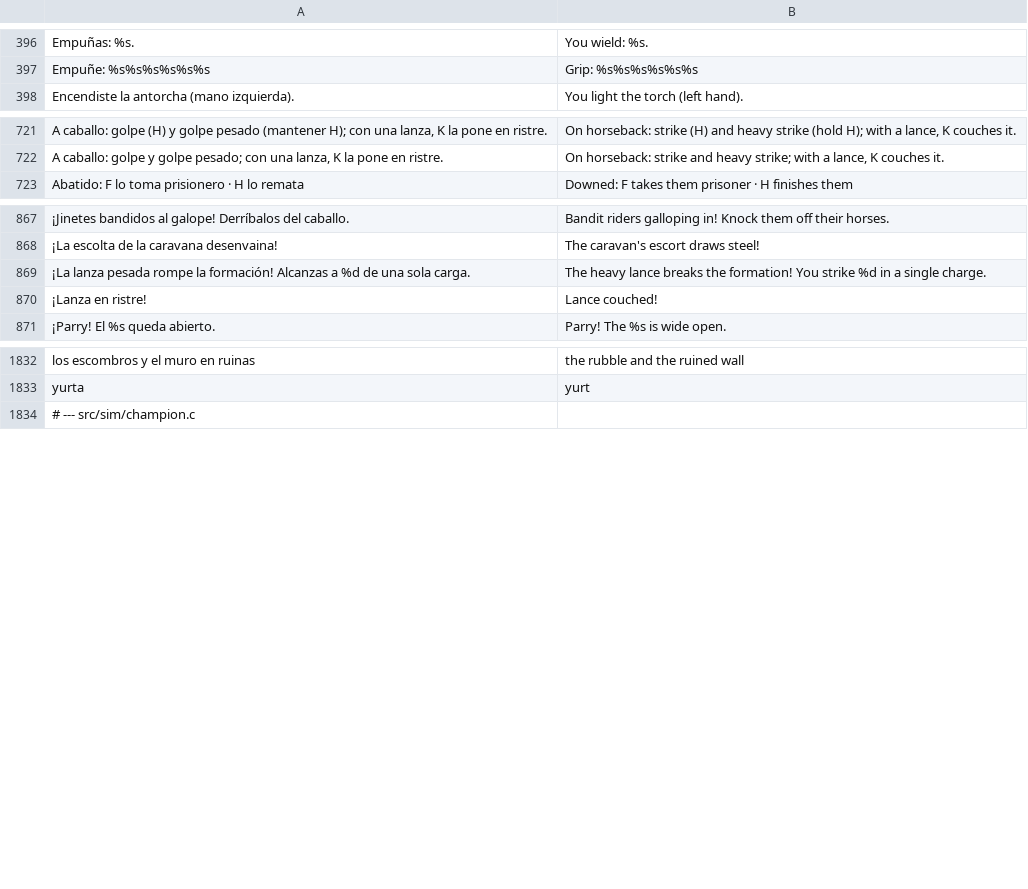
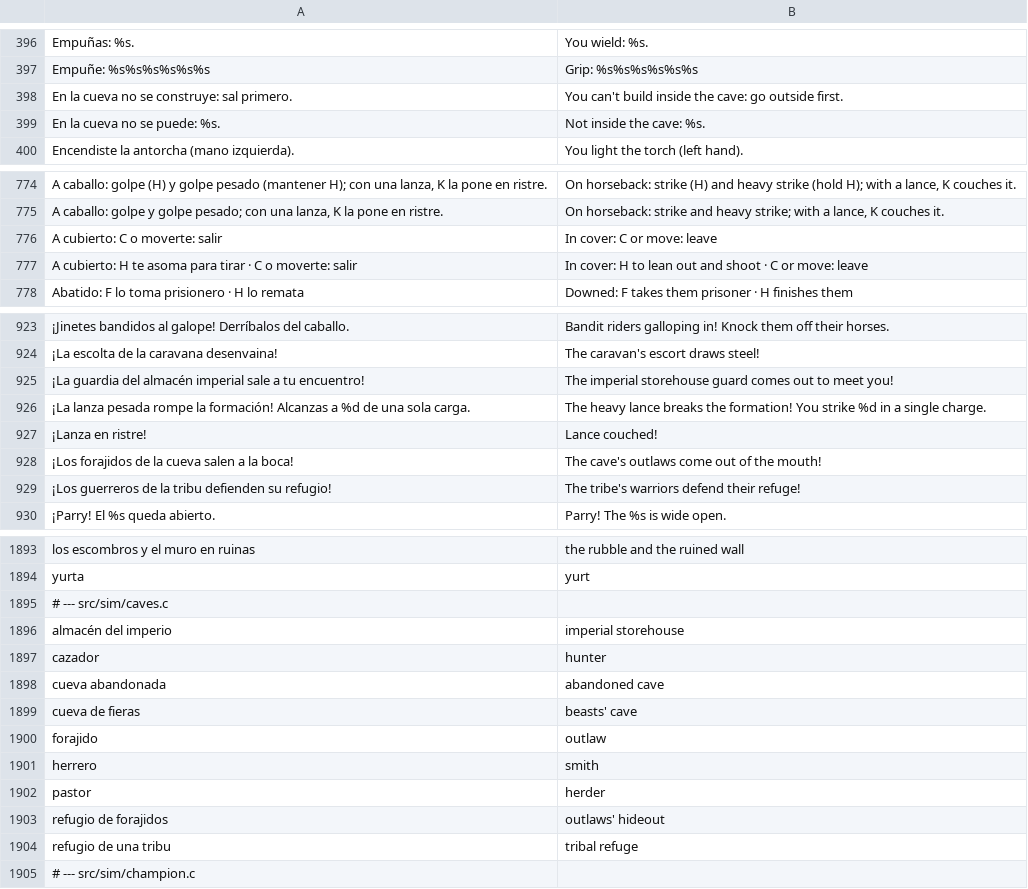
Before and after one commit to amaturanas-sys/Scavenger, a TSV file: assets/i18n/en.tsv, drawn as a sheet; only a part is shown, gaps mark what is left out; the diff covers the shown part only; the diff names each change by its address in the sheet, - before the commit and + after, or states it on an @@ line.

```diff
--- a/assets/i18n/en.tsv
+++ b/assets/i18n/en.tsv
+row 398: En la cueva no se construye: sal primero. | You can't build inside the cave: go outside first.
+row 399: En la cueva no se puede: %s. | Not inside the cave: %s.
+row 776: A cubierto: C o moverte: salir | In cover: C or move: leave
+row 777: A cubierto: H te asoma para tirar · C o moverte: salir | In cover: H to lean out and shoot · C or move: leave
+row 925: ¡La guardia del almacén imperial sale a tu encuentro! | The imperial storehouse guard comes out to meet you!
+row 928: ¡Los forajidos de la cueva salen a la boca! | The cave's outlaws come out of the mouth!
+row 929: ¡Los guerreros de la tribu defienden su refugio! | The tribe's warriors defend their refuge!
+row 1895: # --- src/sim/caves.c
+row 1896: almacén del imperio | imperial storehouse
@@ row 2181 moved to row 1897: cazador @@
+row 1898: cueva abandonada | abandoned cave
+row 1899: cueva de fieras | beasts' cave
+row 1900: forajido | outlaw
@@ row 2188 moved to row 1901: herrero @@
@@ row 2191 moved to row 1902: pastor @@
+row 1903: refugio de forajidos | outlaws' hideout
+row 1904: refugio de una tribu | tribal refuge
```
Also changed, not shown: 57 added rows, 3 removed rows and 4 edited cells elsewhere in this file, 26 other files.
